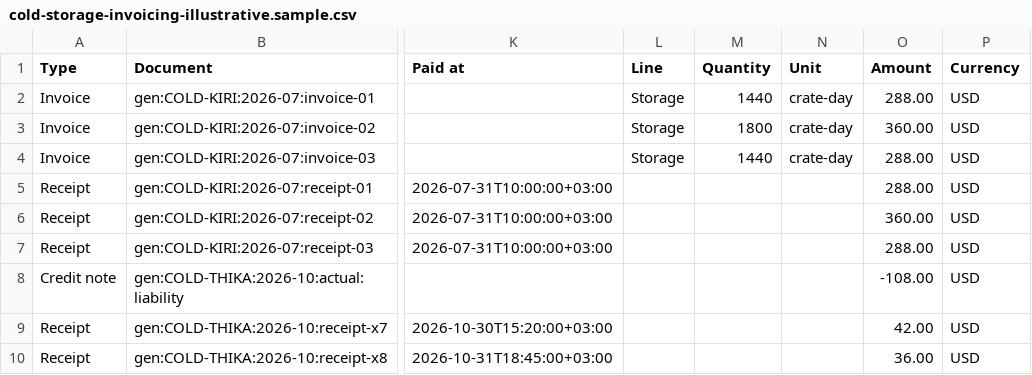
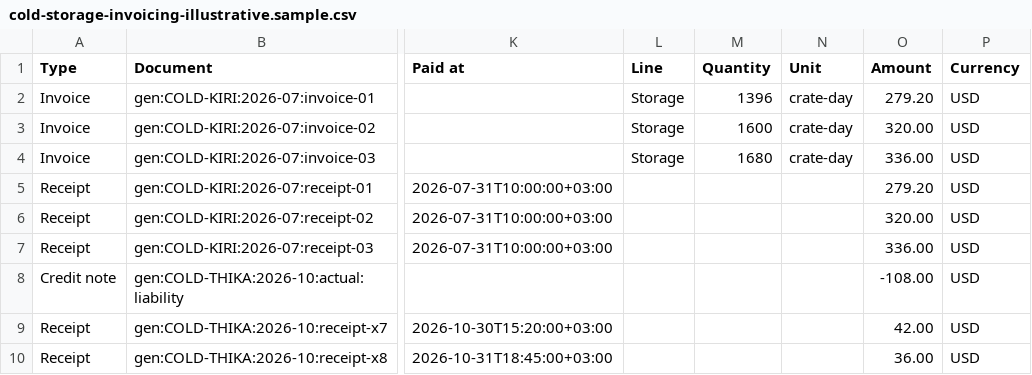
Before and after one commit to bineyame/AssetOpsV1, a CSV file: backend/conversions/profiles/cold-storage-invoicing-illustrative.sample.csv, drawn as a sheet; only a part is shown, gaps mark what is left out; the diff names each change by its address in the sheet, - before the commit and + after, or states it on an @@ line.

```diff
--- a/backend/conversions/profiles/cold-storage-invoicing-illustrative.sample.csv
+++ b/backend/conversions/profiles/cold-storage-invoicing-illustrative.sample.csv
-M2 (Quantity): 1440
+M2 (Quantity): 1396
-O2 (Amount): 288.00
+O2 (Amount): 279.20
-M3 (Quantity): 1800
+M3 (Quantity): 1600
-O3 (Amount): 360.00
+O3 (Amount): 320.00
-M4 (Quantity): 1440
+M4 (Quantity): 1680
-O4 (Amount): 288.00
+O4 (Amount): 336.00
-O5 (Amount): 288.00
+O5 (Amount): 279.20
-O6 (Amount): 360.00
+O6 (Amount): 320.00
-O7 (Amount): 288.00
+O7 (Amount): 336.00
```
Also changed, not shown: backend/conversions/profiles/cold-storage-ledger-illustrative.sample.csv, 2 other files.
